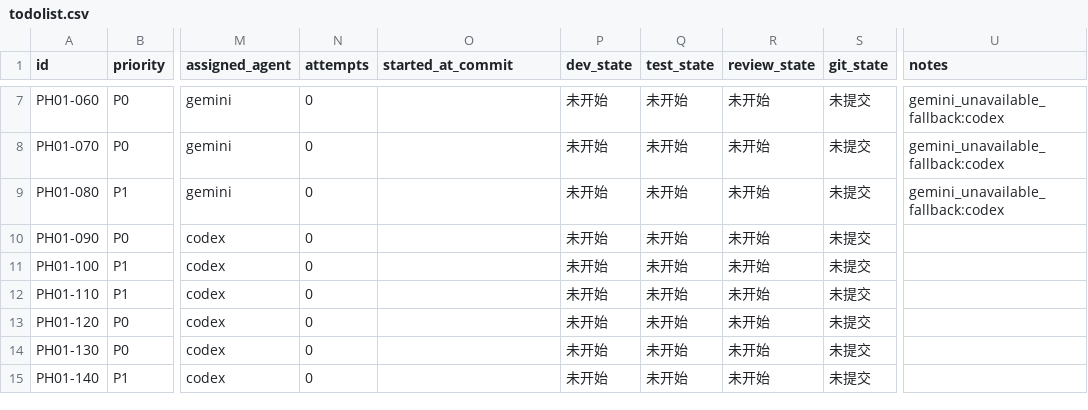
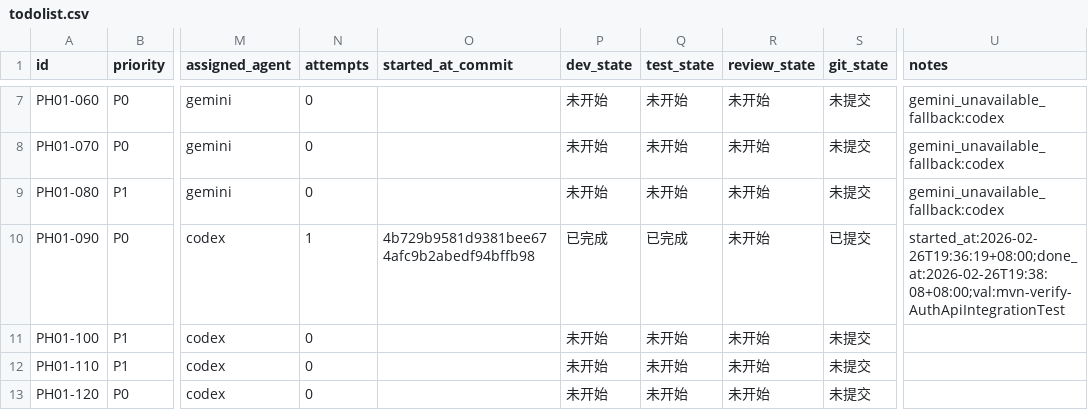
Before and after one commit to hangsome/labor_system_ai_test, a CSV file: phases/phase-01-foundation/todolist.csv, drawn as a sheet; only a part is shown, gaps mark what is left out; the shorter side is filled out with more unchanged rows; the diff names each change by its address in the sheet, - before the commit and + after, or states it on an @@ line.

```diff
--- a/phases/phase-01-foundation/todolist.csv
+++ b/phases/phase-01-foundation/todolist.csv
-N10 (attempts): 0
+N10 (attempts): 1
-O10 (started_at_commit): (empty)
+O10 (started_at_commit): 4b729b9581d9381bee674afc9b2abedf94bffb98
-P10 (dev_state): 未开始
+P10 (dev_state): 已完成
-Q10 (test_state): 未开始
+Q10 (test_state): 已完成
-S10 (git_state): 未提交
+S10 (git_state): 已提交
-U10 (notes): (empty)
+U10 (notes): started_at:2026-02-26T19:36:19+08:00;done_at:2026-02-26T19:38:08+08:00;val:mvn-verify-AuthApiIntegrationTest
```
Also changed, not shown: todolist.csv, 4 other files.
